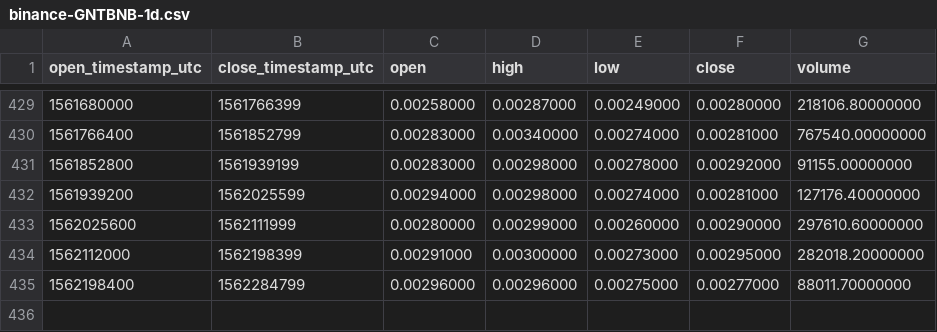
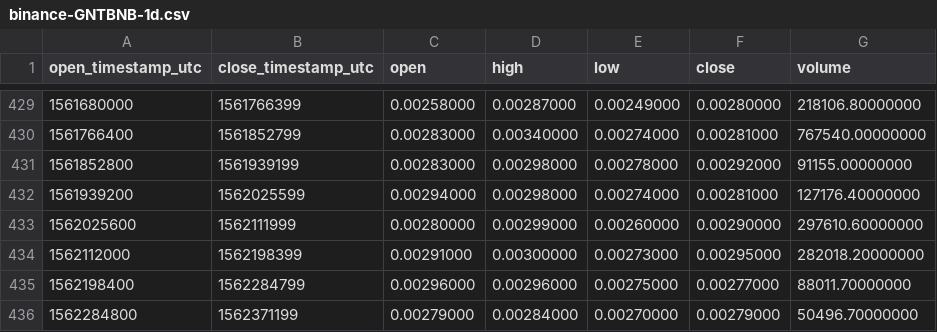
Before and after one commit to cryptobigbro/binance-GNTBNB, a CSV file: binance-GNTBNB-1d.csv, drawn as a sheet; only a part is shown, gaps mark what is left out.

```diff
--- a/binance-GNTBNB-1d.csv
+++ b/binance-GNTBNB-1d.csv
@@ -435 +435,2 @@ open_timestamp_utc,close_timestamp_utc,open,high,low,close,volume
 1562198400,1562284799,0.00296000,0.00296000,0.00275000,0.00277000,88011.70000000
+1562284800,1562371199,0.00279000,0.00284000,0.00270000,0.00279000,50496.70000000
```
Also changed, not shown: binance-GNTBNB-1h.csv.
